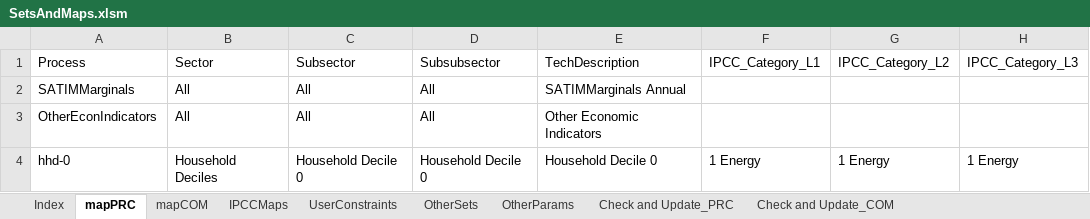
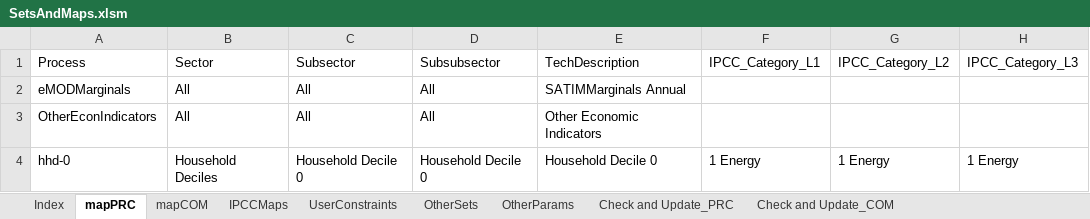
Before and after one commit to alisonERC/GHATIMGE, an Excel workbook: SetsAndMaps/SetsAndMaps.xlsm, sheet mapPRC, drawn as a sheet; only a part is shown; values as stored, in another font and other column widths than the file's, no borders; conditional formats not drawn; the diff names each change by its address in the sheet, - before the commit and + after, or states it on an @@ line.

```diff
--- a/SetsAndMaps/SetsAndMaps.xlsm (sheet mapPRC)
+++ b/SetsAndMaps/SetsAndMaps.xlsm (sheet mapPRC)
-A2 (Process): SATIMMarginals
+A2 (Process): eMODMarginals
```
Also changed, not shown: sheet OtherSets, formulas that keep their value, GHATIMGE.xlsm, 13 other files.
